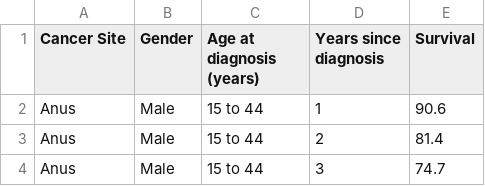
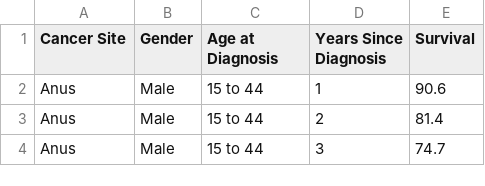
Before and after one commit to Srihan23/ScienceFair, a CSV file: Cancer Survival New Test.csv, drawn as a sheet; only a part is shown.

Commit message:
Update Cancer Survival New Test.csv

```diff
--- a/Cancer Survival New Test.csv
+++ b/Cancer Survival New Test.csv
@@ -1,2 +1,2 @@
-Cancer Site,Gender,Age at diagnosis (years),Years since diagnosis,Survival
+Cancer Site,Gender,Age at Diagnosis,Years Since Diagnosis,Survival
 Anus,Male,15 to 44,1,90.6
```
